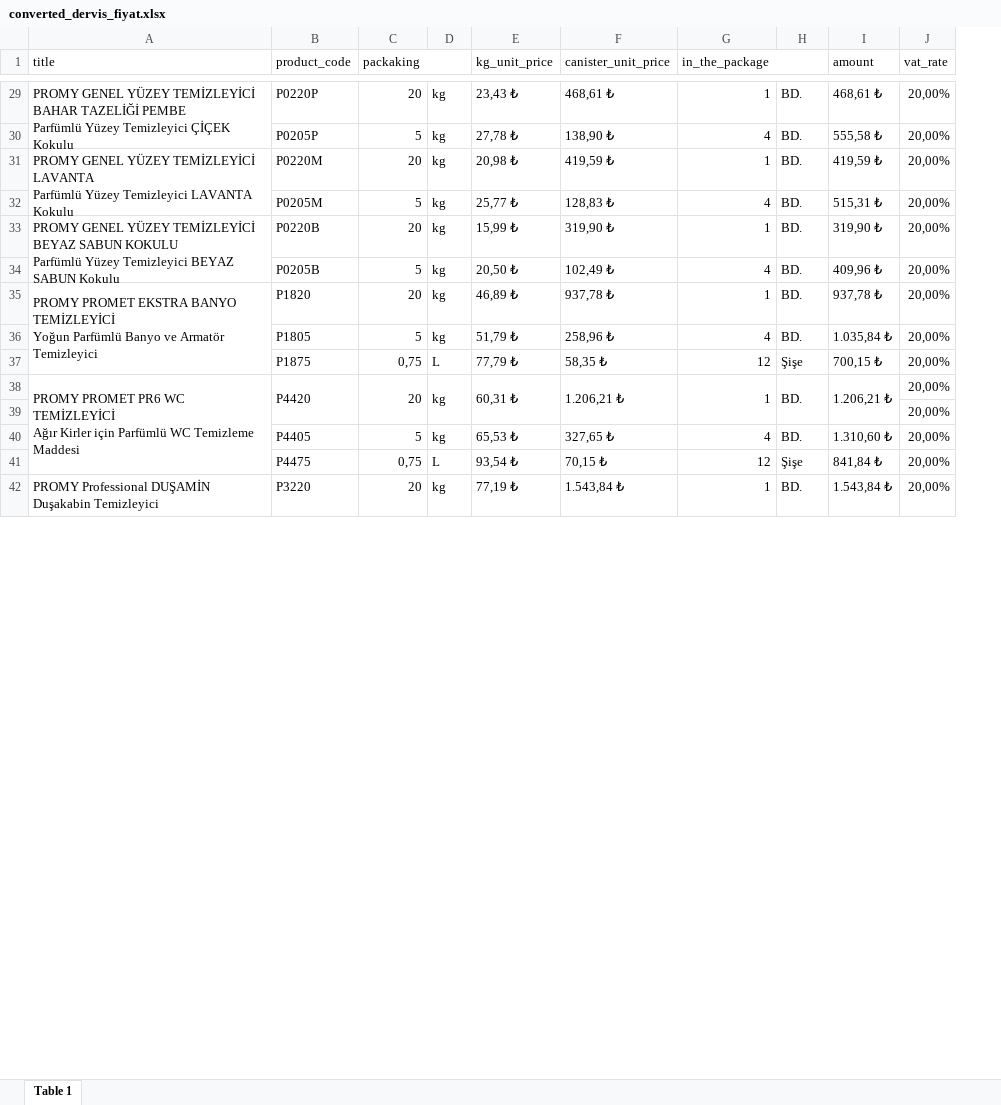
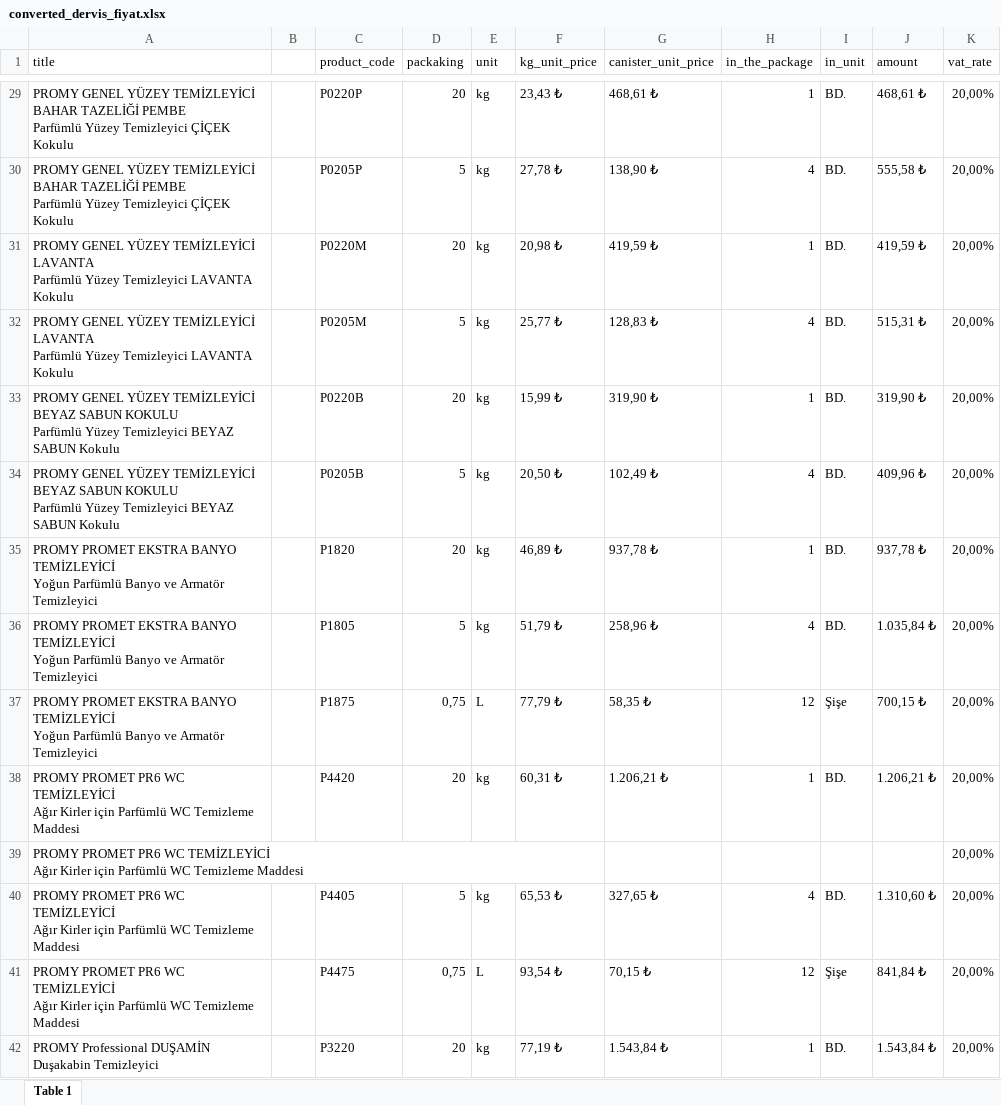
Before and after one commit to aye-alt/excel_extractor, an Excel workbook: sources/converted_dervis_fiyat.xlsx, sheet Table 1, drawn as a sheet; only a part is shown, gaps mark what is left out; values as stored, in another font and other column widths than the file's, no cell formats; charts and pictures not drawn; removed rows and columns are numbered as before the commit, all else as after; ↵ is a line break in a cell; the diff covers the shown part only; the diff names each change by its address in the sheet, - before the commit and + after, or states it on an @@ line.

```diff
--- a/sources/converted_dervis_fiyat.xlsx (sheet Table 1)
+++ b/sources/converted_dervis_fiyat.xlsx (sheet Table 1)
+column B, empty
-C1:D1 merged
-E1: (empty)
+E1: unit
-G1:H1 merged
-I1: (empty)
+I1: in_unit
-A29:A30 merged
-A30 (title): (empty)
+A30 (title): PROMY GENEL YÜZEY TEMİZLEYİCİ BAHAR TAZELİĞİ PEMBE ↵ Parfümlü Yüzey Temizleyici ÇİÇEK Kokulu
-A31:A32 merged
-A32 (title): (empty)
+A32 (title): PROMY GENEL YÜZEY TEMİZLEYİCİ LAVANTA ↵ Parfümlü Yüzey Temizleyici LAVANTA Kokulu
-A33:A34 merged
-A34 (title): (empty)
+A34 (title): PROMY GENEL YÜZEY TEMİZLEYİCİ BEYAZ SABUN KOKULU ↵ Parfümlü Yüzey Temizleyici BEYAZ SABUN Kokulu
-A35:A37 merged
-A36:A37 (title): (empty)
+A36:A37 (title): PROMY PROMET EKSTRA BANYO TEMİZLEYİCİ ↵ Yoğun Parfümlü Banyo ve Armatör Temizleyici
-A38:A41 merged
-B38:B39 merged
-C38:C39 merged
-D38:D39 merged
-E38:E39 merged
-F38:F39 merged
-G38:G39 merged
-H38:H39 merged
-I38:I39 merged
-A39:A41 (title): (empty)
+A39:A41 (title): PROMY PROMET PR6 WC TEMİZLEYİCİ ↵ Ağır Kirler için Parfümlü WC Temizleme Maddesi
-A42:A44 merged
```
Also changed, not shown: 1 removed row, 210 edited cells and merged cells elsewhere in this sheet, cell formats, 19 other files.
